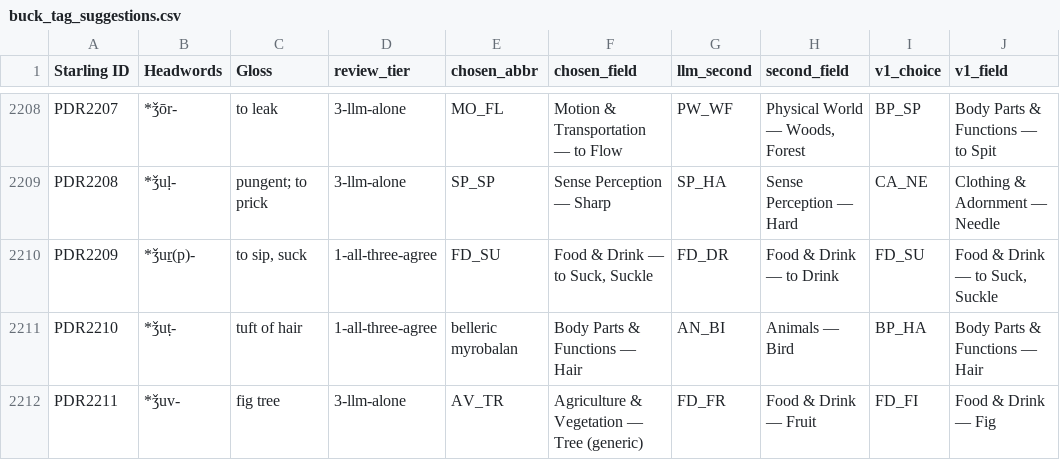
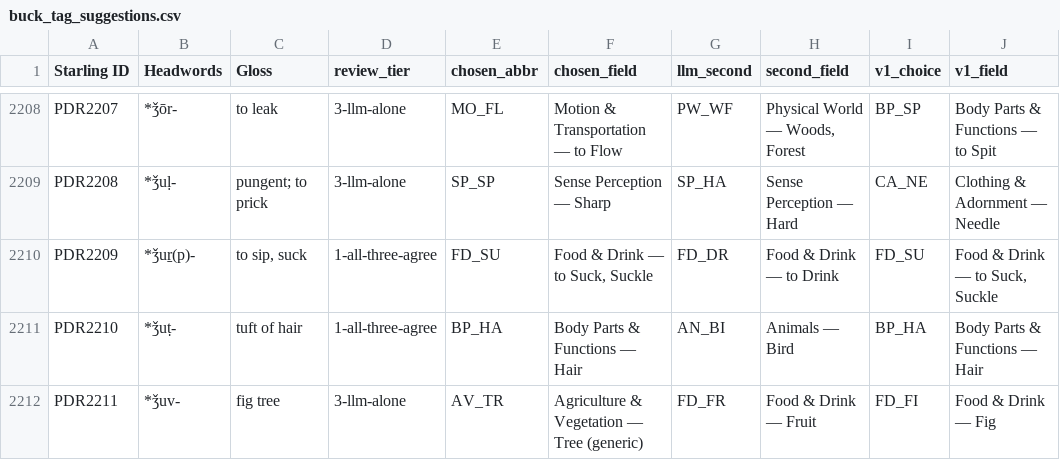
Before and after one commit to kevinbarcenasmtz/LRC-Lexicography, a CSV file: data/dravidian/lrc_import/buck_tag_suggestions.csv, drawn as a sheet; only a part is shown, gaps mark what is left out; the diff names each change by its address in the sheet, - before the commit and + after, or states it on an @@ line.

Commit message:
fix(dravidilex): restore PDR2210 tag (BP_HA) clobbered during review

```diff
--- a/data/dravidian/lrc_import/buck_tag_suggestions.csv
+++ b/data/dravidian/lrc_import/buck_tag_suggestions.csv
-E2211 (chosen_abbr): belleric myrobalan
+E2211 (chosen_abbr): BP_HA
```
Also changed, not shown: 5 other files.
